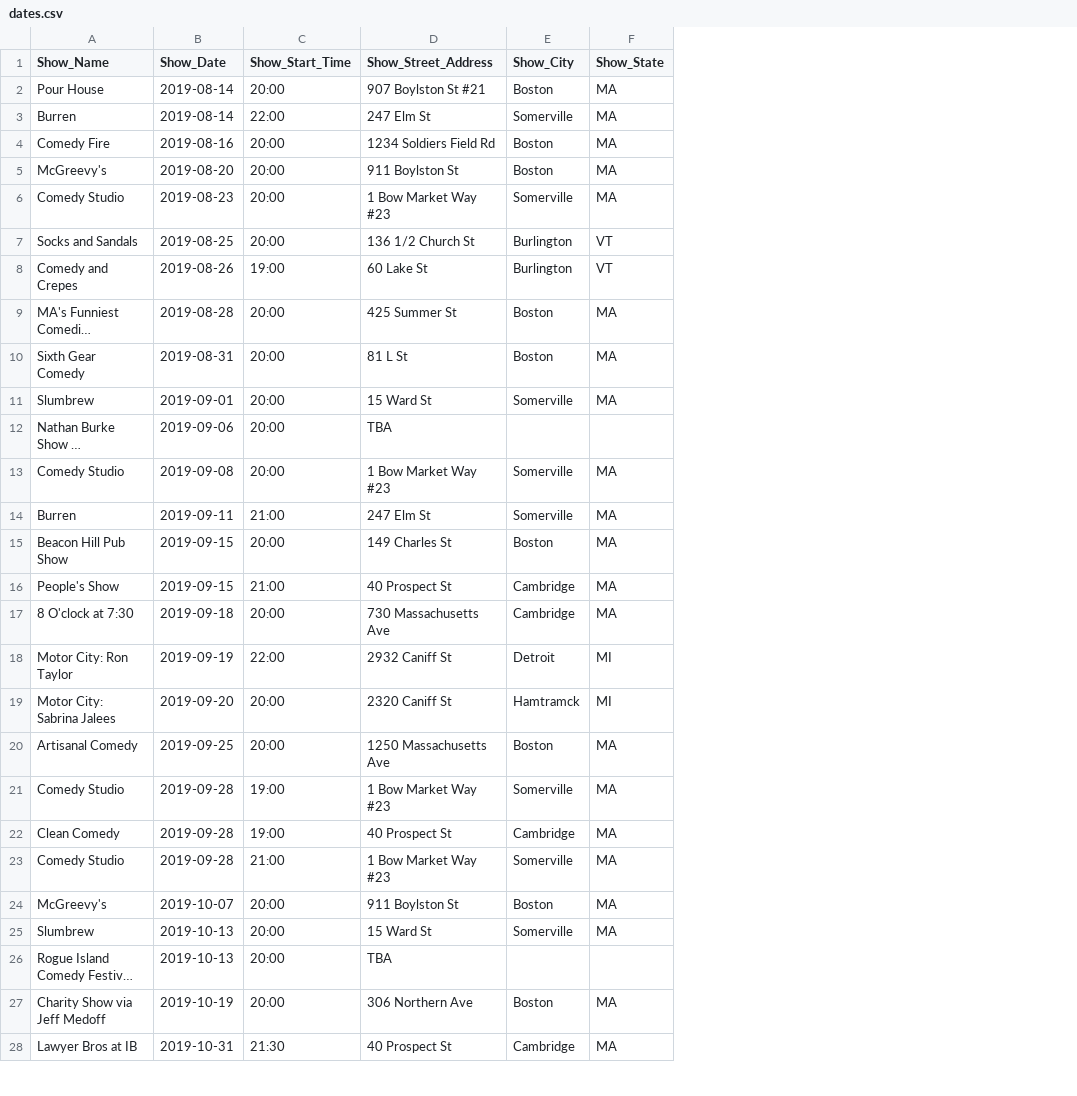
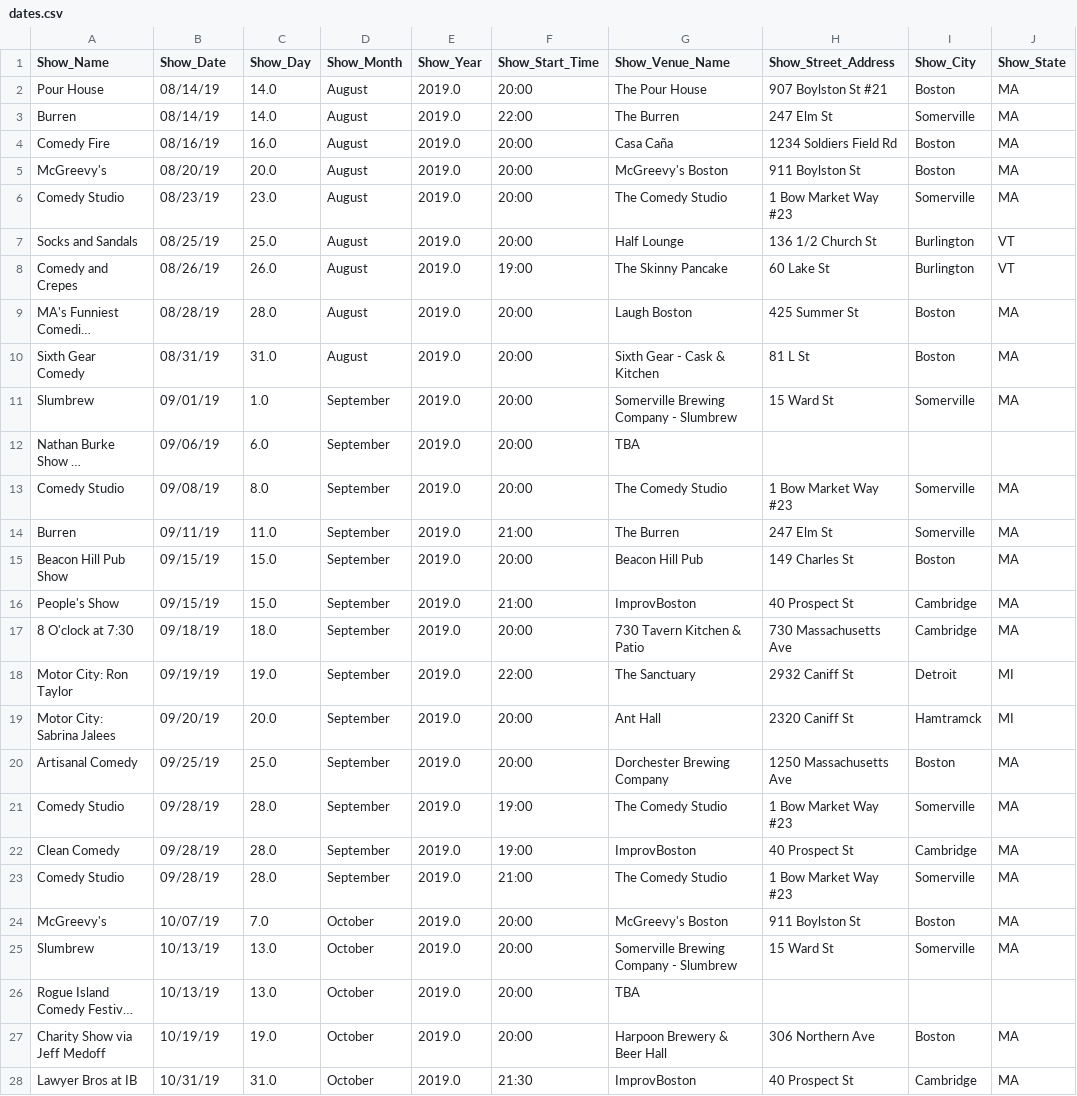
Before and after one commit to TheHuessy/Website_Test, a CSV file: dates.csv, drawn as a sheet; only a part is shown; long unchanged cells end in …; addresses are those after the commit; the diff covers the shown part only; the diff names each change by its address in the sheet, - before the commit and + after, or states it on an @@ line.

```diff
--- a/dates.csv
+++ b/dates.csv
+column C (Show_Day), rows 2-28: 14.0 | 14.0 | 16.0 | 20.0 | 23.0 | 25.0 | 26.0 | 28.0 | 31.0 | 1.0 | 6.0 | 8.0 | 11.0 | 15.0 | 15.0 | 18.0 | 19.0 | 20.0 | 25.0 | 28.0 | 28.0 | 28.0 | 7.0 | 13.0 | 13.0 | 19.0 | 31.0
+column D (Show_Month), rows 2-28: August | August | August | August | August | August | August | August | August | September | September | September | September | September | September | September | September | September | September | September | September | September | October | October | October | October | October
+column E (Show_Year), rows 2-28: all 2019.0
+column G (Show_Venue_Name), rows 2-28: The Pour House | The Burren | Casa Caña | McGreevy's Boston | The Comedy Studio | Half Lounge | The Skinny Pancake | Laugh Boston | Sixth Gear - Cask & Kitchen | Somerville Brewing Company - Slumbrew | TBA | The Comedy Studio | The Burren | Beacon Hill Pub | ImprovBoston | 730 Tavern Kitchen & Patio | The Sanctuary | Ant Hall | Dorchester Brewing Company | The Comedy Studio | ImprovBoston | The Comedy Studio | McGreevy's Boston | Somerville Brewing Company - Slumbrew | TBA | Harpoon Brewery & Beer Hall | ImprovBoston
-B2:B3 (Show_Date): 2019-08-14
+B2:B3 (Show_Date): 08/14/19
-B4 (Show_Date): 2019-08-16
+B4 (Show_Date): 08/16/19
-B5 (Show_Date): 2019-08-20
+B5 (Show_Date): 08/20/19
-B6 (Show_Date): 2019-08-23
+B6 (Show_Date): 08/23/19
-B7 (Show_Date): 2019-08-25
+B7 (Show_Date): 08/25/19
-B8 (Show_Date): 2019-08-26
+B8 (Show_Date): 08/26/19
-B9 (Show_Date): 2019-08-28
+B9 (Show_Date): 08/28/19
-B10 (Show_Date): 2019-08-31
+B10 (Show_Date): 08/31/19
-B11 (Show_Date): 2019-09-01
+B11 (Show_Date): 09/01/19
-B12 (Show_Date): 2019-09-06
+B12 (Show_Date): 09/06/19
-H12 (Show_Street_Address): TBA
+H12 (Show_Street_Address): (empty)
-B13 (Show_Date): 2019-09-08
+B13 (Show_Date): 09/08/19
-B14 (Show_Date): 2019-09-11
+B14 (Show_Date): 09/11/19
-B15:B16 (Show_Date): 2019-09-15
+B15:B16 (Show_Date): 09/15/19
-B17 (Show_Date): 2019-09-18
+B17 (Show_Date): 09/18/19
-B18 (Show_Date): 2019-09-19
+B18 (Show_Date): 09/19/19
-B19 (Show_Date): 2019-09-20
+B19 (Show_Date): 09/20/19
-B20 (Show_Date): 2019-09-25
+B20 (Show_Date): 09/25/19
-B21:B23 (Show_Date): 2019-09-28
+B21:B23 (Show_Date): 09/28/19
-B24 (Show_Date): 2019-10-07
+B24 (Show_Date): 10/07/19
-B25:B26 (Show_Date): 2019-10-13
+B25:B26 (Show_Date): 10/13/19
-H26 (Show_Street_Address): TBA
+H26 (Show_Street_Address): (empty)
-B27 (Show_Date): 2019-10-19
+B27 (Show_Date): 10/19/19
-B28 (Show_Date): 2019-10-31
+B28 (Show_Date): 10/31/19
```
Also changed, not shown: 4 edited cells elsewhere in this file, 2 other files.
